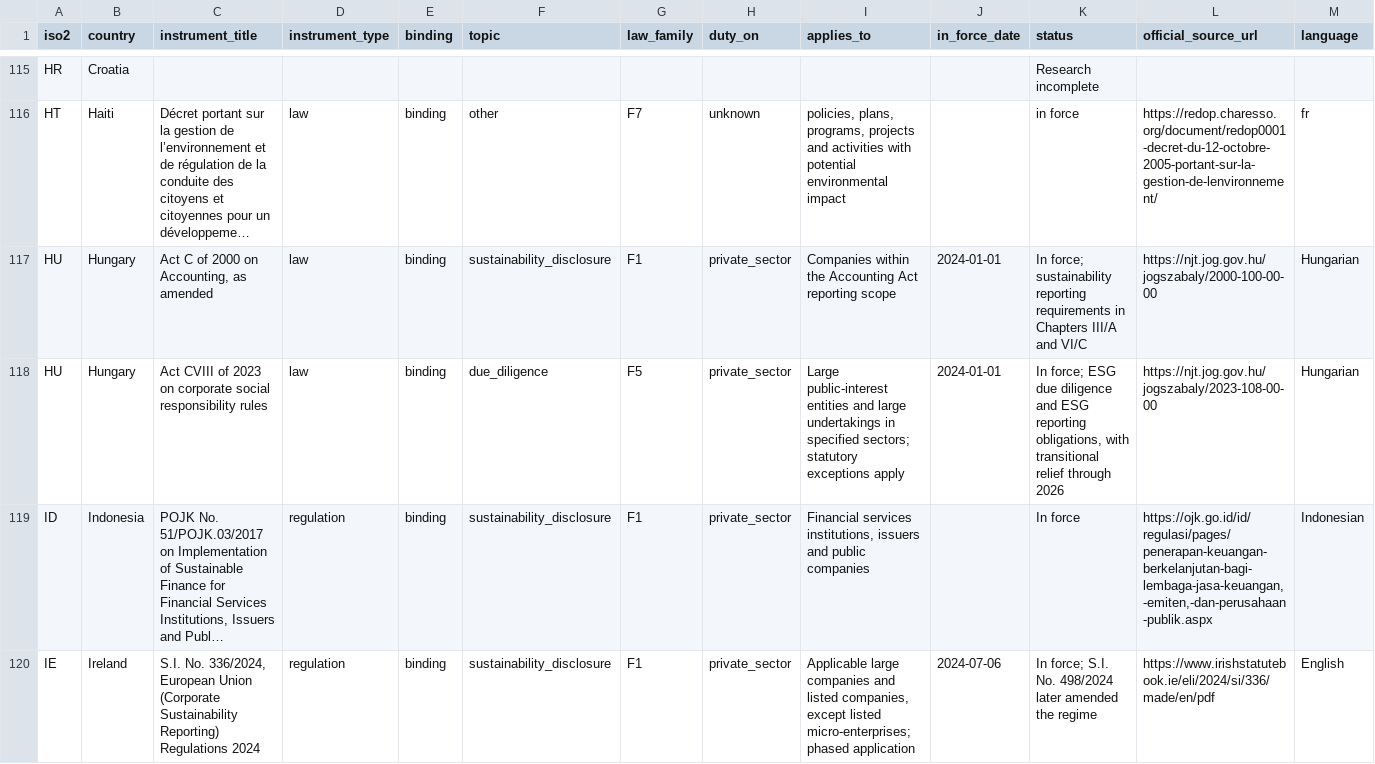
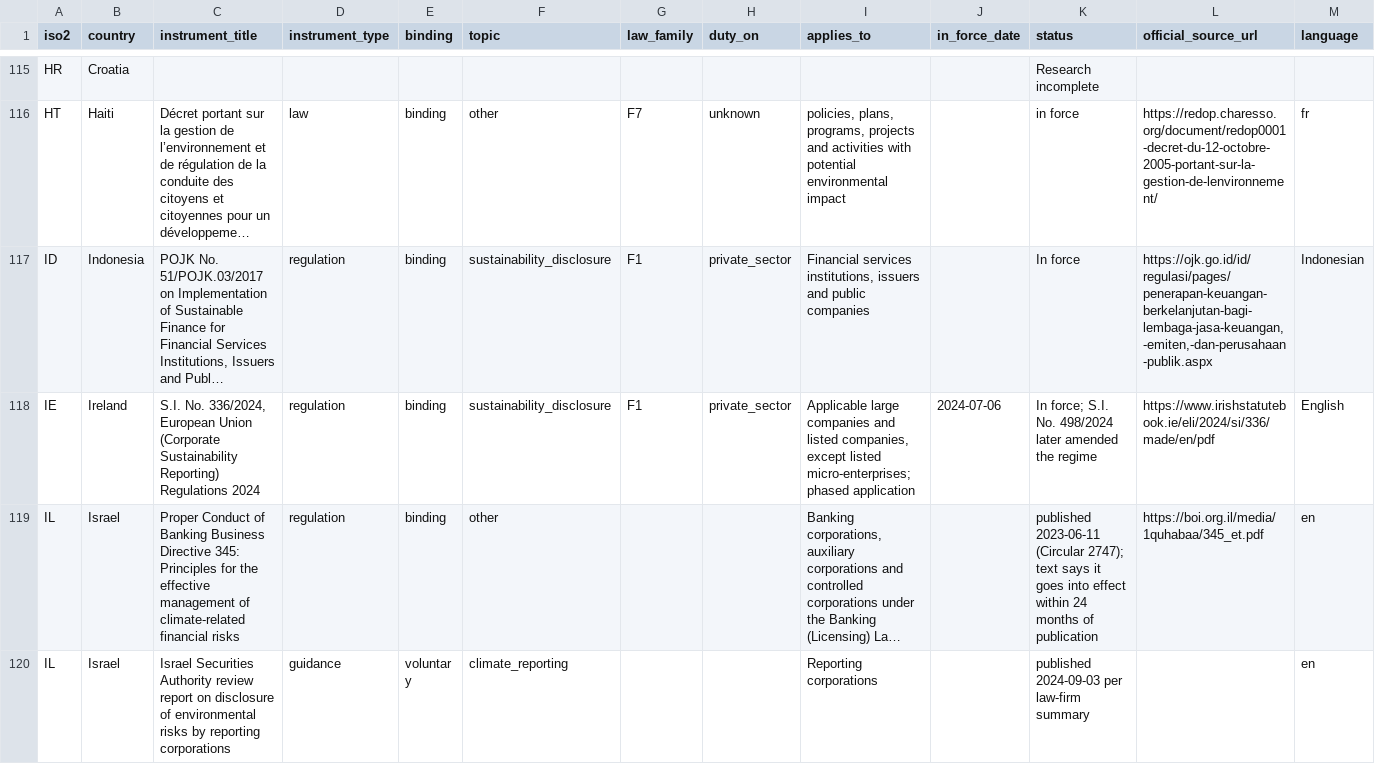
Before and after one commit to GoCarbonTracker-Hq/global-esg-law, a CSV file: register/register.csv, drawn as a sheet; only a part is shown, gaps mark what is left out; the shorter side is filled out with more unchanged rows; long unchanged cells end in …; rows hold the shown columns only; the diff names each change by its address in the sheet, - before the commit and + after, or states it on an @@ line.

```diff
--- a/register/register.csv
+++ b/register/register.csv
-row 117: HU | Hungary | Act C of 2000 on Accounting, as amended | law | binding | sustainability_disclosure | F1 | private_sector | Companies within the Accounting Act reporting scope | 2024-01-01 | In force; sustainability reporting requirements in Chapters III/A and VI/C | https://njt.jog.gov.hu/jogszabaly/2000-100-00-00 | Hungarian
-row 118: HU | Hungary | Act CVIII of 2023 on corporate social responsibility rules | law | binding | due_diligence | F5 | private_sector | Large public-interest entities and large undertakings in specified sectors; statutory exceptions apply | 2024-01-01 | In force; ESG due diligence and ESG reporting obligations, with transitional relief through 2026 | https://njt.jog.gov.hu/jogszabaly/2023-108-00-00 | Hungarian
```
